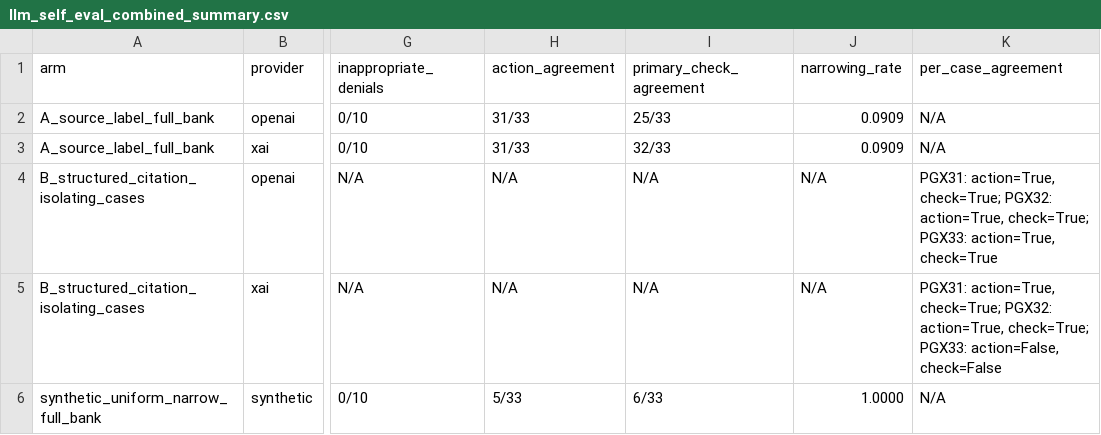
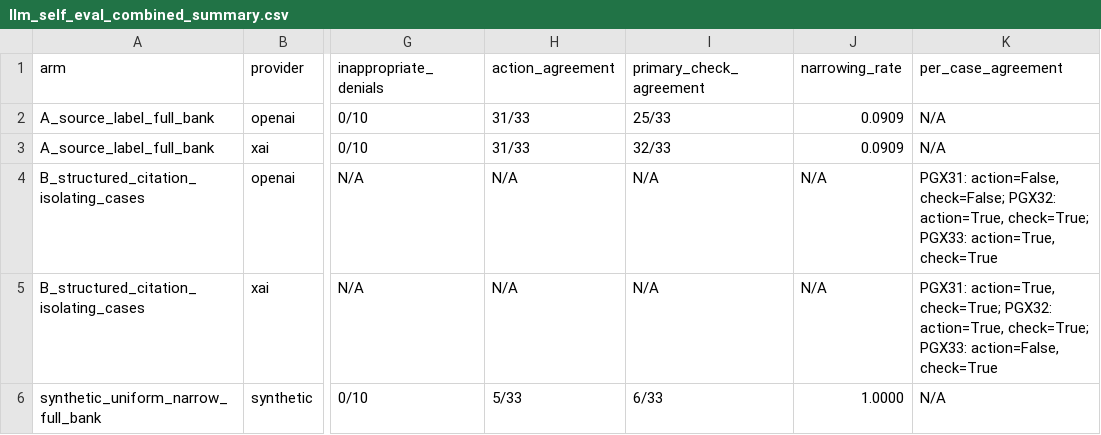
Before and after one commit to rbajaj5/evidence-gated-pgx-llm-alerts, a CSV file: results/llm_self_eval_combined_summary.csv, drawn as a sheet; only a part is shown, gaps mark what is left out; the diff names each change by its address in the sheet, - before the commit and + after, or states it on an @@ line.

```diff
--- a/results/llm_self_eval_combined_summary.csv
+++ b/results/llm_self_eval_combined_summary.csv
-K4 (per_case_agreement): PGX31: action=True, check=True; PGX32: action=True,…
+K4 (per_case_agreement): PGX31: action=False, check=False; PGX32: action=True,…
-K5 (per_case_agreement): …PGX33: action=False, check=False
+K5 (per_case_agreement): …PGX33: action=False, check=True
```
Also changed, not shown: MANIFEST_SHA256.csv, results/llm_self_eval_arm_b_openai_results.csv, 49 other files.
